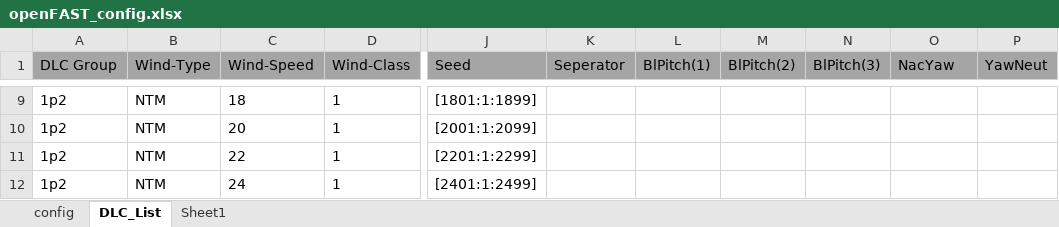
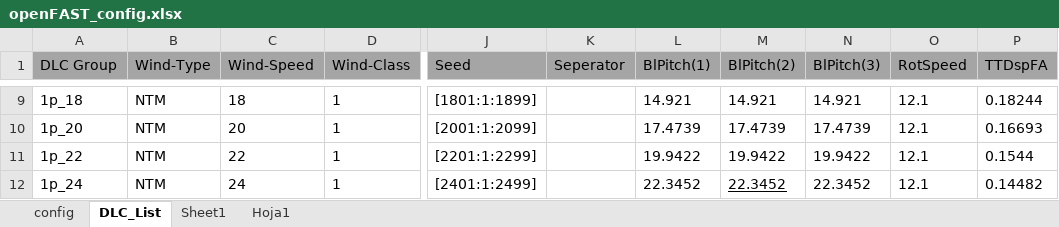
Before and after one commit to hugocastroo/AMPoWS, an Excel workbook: examples/openFAST_config.xlsx, sheet DLC_List, drawn as a sheet; only a part is shown, gaps mark what is left out; values as stored, in another font and other column widths than the file's, no borders; the diff covers the shown part only; the diff names each change by its address in the sheet, - before the commit and + after, or states it on an @@ line.

```diff
--- a/examples/openFAST_config.xlsx (sheet DLC_List)
+++ b/examples/openFAST_config.xlsx (sheet DLC_List)
+sheet tab: Hoja1
-O1: NacYaw
+O1: RotSpeed
-P1: YawNeut
+P1: TTDspFA
-A9 (DLC Group): 1p2
+A9 (DLC Group): 1p_18
-L9 (BlPitch(1)): (empty)
+L9 (BlPitch(1)): 14.921
-M9 (BlPitch(2)): (empty)
+M9 (BlPitch(2)): 14.921
-N9 (BlPitch(3)): (empty)
+N9 (BlPitch(3)): 14.921
-O9:O12 (RotSpeed): (empty)
+O9:O12 (RotSpeed): 12.1
-P9 (TTDspFA): (empty)
+P9 (TTDspFA): 0.18244
-A10 (DLC Group): 1p2
+A10 (DLC Group): 1p_20
-L10 (BlPitch(1)): (empty)
+L10 (BlPitch(1)): 17.4739
-M10 (BlPitch(2)): (empty)
+M10 (BlPitch(2)): 17.4739
-N10 (BlPitch(3)): (empty)
+N10 (BlPitch(3)): 17.4739
-P10 (TTDspFA): (empty)
+P10 (TTDspFA): 0.16693
-A11 (DLC Group): 1p2
+A11 (DLC Group): 1p_22
-L11 (BlPitch(1)): (empty)
+L11 (BlPitch(1)): 19.9422
-M11 (BlPitch(2)): (empty)
+M11 (BlPitch(2)): 19.9422
-N11 (BlPitch(3)): (empty)
+N11 (BlPitch(3)): 19.9422
-P11 (TTDspFA): (empty)
+P11 (TTDspFA): 0.1544
-A12 (DLC Group): 1p2
+A12 (DLC Group): 1p_24
-L12 (BlPitch(1)): (empty)
+L12 (BlPitch(1)): 22.3452
-M12 (BlPitch(2)): (empty)
+M12 (BlPitch(2)): 22.3452
-N12 (BlPitch(3)): (empty)
+N12 (BlPitch(3)): 22.3452
-P12 (TTDspFA): (empty)
+P12 (TTDspFA): 0.14482
```
Also changed, not shown: 42 edited cells and cell formats elsewhere in this sheet, sheet Sheet1, 7 other files.
